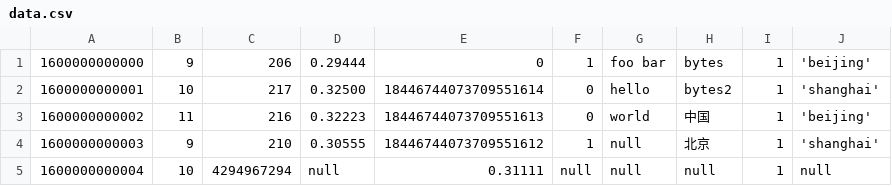
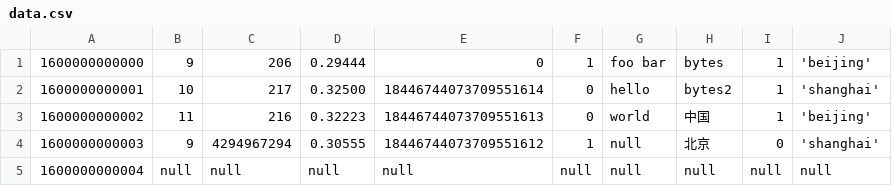
Before and after one commit to sangshuduo/avrotool, a CSV file: sampledata/data.csv, drawn as a sheet.

Commit message:
refine null

```diff
--- a/sampledata/data.csv
+++ b/sampledata/data.csv
@@ -3,3 +3,3 @@
 1600000000002,11,216,0.32223,18446744073709551613,0,"world", "中国", 1,'beijing'
-1600000000003,9,210,0.30555,18446744073709551612,1,null, "北京", 1,'shanghai'
-1600000000004,10,4294967294,null,0.31111,null,null, null, 1,null
+1600000000003,9,4294967294,0.30555,18446744073709551612,1,null, "北京", 0,'shanghai'
+1600000000004,null,null,null,null,null,null, null, null,null
```
Also changed, not shown: 2 other files.
